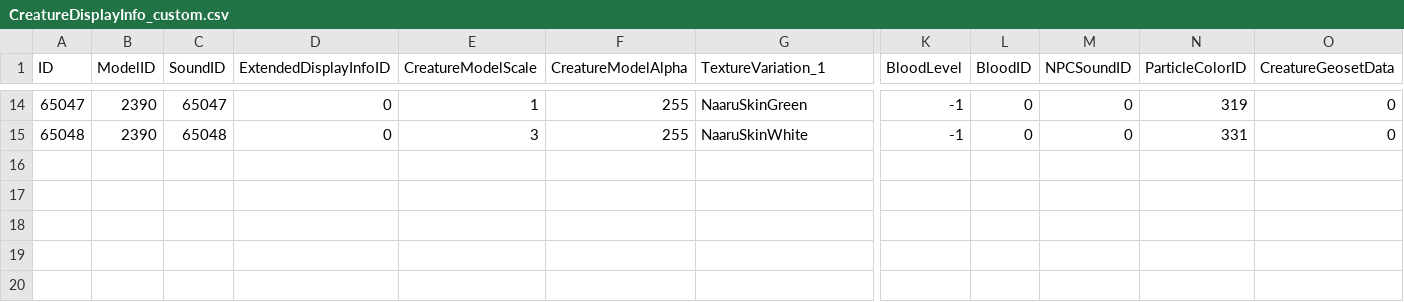
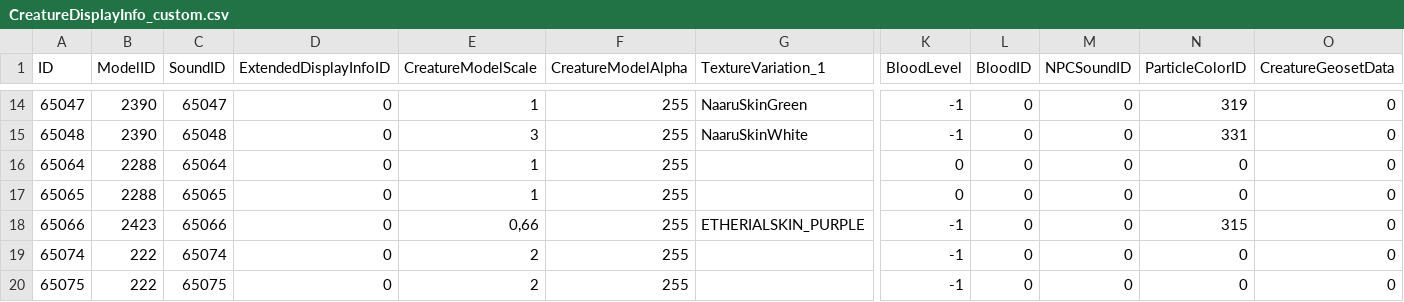
Before and after one commit to l-Vladislav/azerothcore-wotlk, a CSV file: .claude/dbc/CreatureDisplayInfo_custom.csv, drawn as a sheet; only a part is shown, gaps mark what is left out; rows hold the shown columns only; the diff names each change by its address in the sheet, - before the commit and + after, or states it on an @@ line.

```diff
--- a/.claude/dbc/CreatureDisplayInfo_custom.csv
+++ b/.claude/dbc/CreatureDisplayInfo_custom.csv
+row 16: 65064 | 2288 | 65064 | 0 | 1 | 255 |  | 0 | 0 | 0 | 0 | 0
+row 17: 65065 | 2288 | 65065 | 0 | 1 | 255 |  | 0 | 0 | 0 | 0 | 0
+row 18: 65066 | 2423 | 65066 | 0 | 0,66 | 255 | ETHERIALSKIN_PURPLE | -1 | 0 | 0 | 315 | 0
+row 19: 65074 | 222 | 65074 | 0 | 2 | 255 |  | -1 | 0 | 0 | 0 | 0
+row 20: 65075 | 222 | 65075 | 0 | 2 | 255 |  | -1 | 0 | 0 | 0 | 0
```
Also changed, not shown: .claude/dbc/CreatureSoundData_custom.csv, .claude/dbc/Item_custom.csv, 22 other files.
